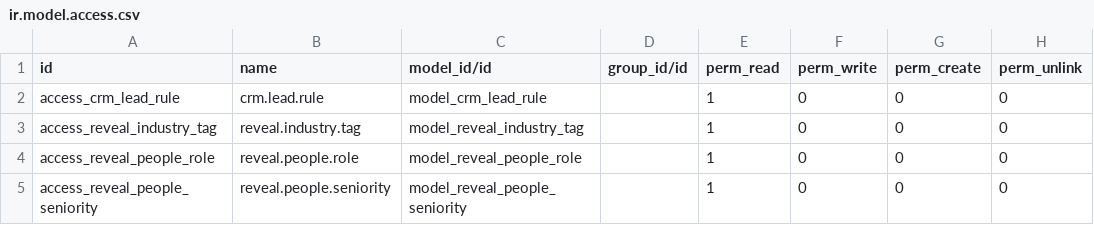
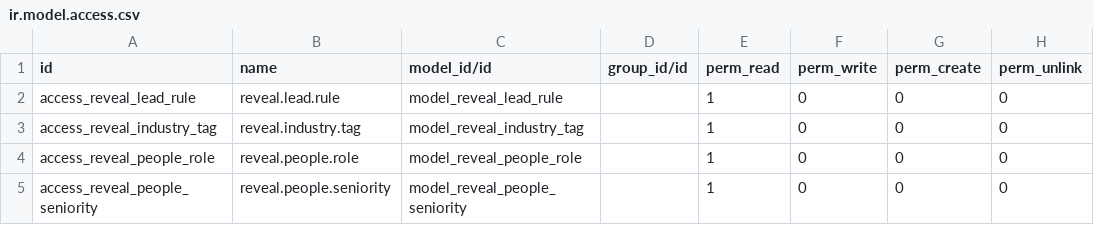
Before and after one commit to pbpoon/odoo, a CSV file: addons/reveal_client/security/ir.model.access.csv, drawn as a sheet.

```diff
--- a/addons/reveal_client/security/ir.model.access.csv
+++ b/addons/reveal_client/security/ir.model.access.csv
@@ -1,3 +1,3 @@
 id,name,model_id/id,group_id/id,perm_read,perm_write,perm_create,perm_unlink
-access_crm_lead_rule,crm.lead.rule,model_crm_lead_rule,,1,0,0,0
+access_reveal_lead_rule,reveal.lead.rule,model_reveal_lead_rule,,1,0,0,0
 access_reveal_industry_tag,reveal.industry.tag,model_reveal_industry_tag,,1,0,0,0
```
Also changed, not shown: 5 other files.
